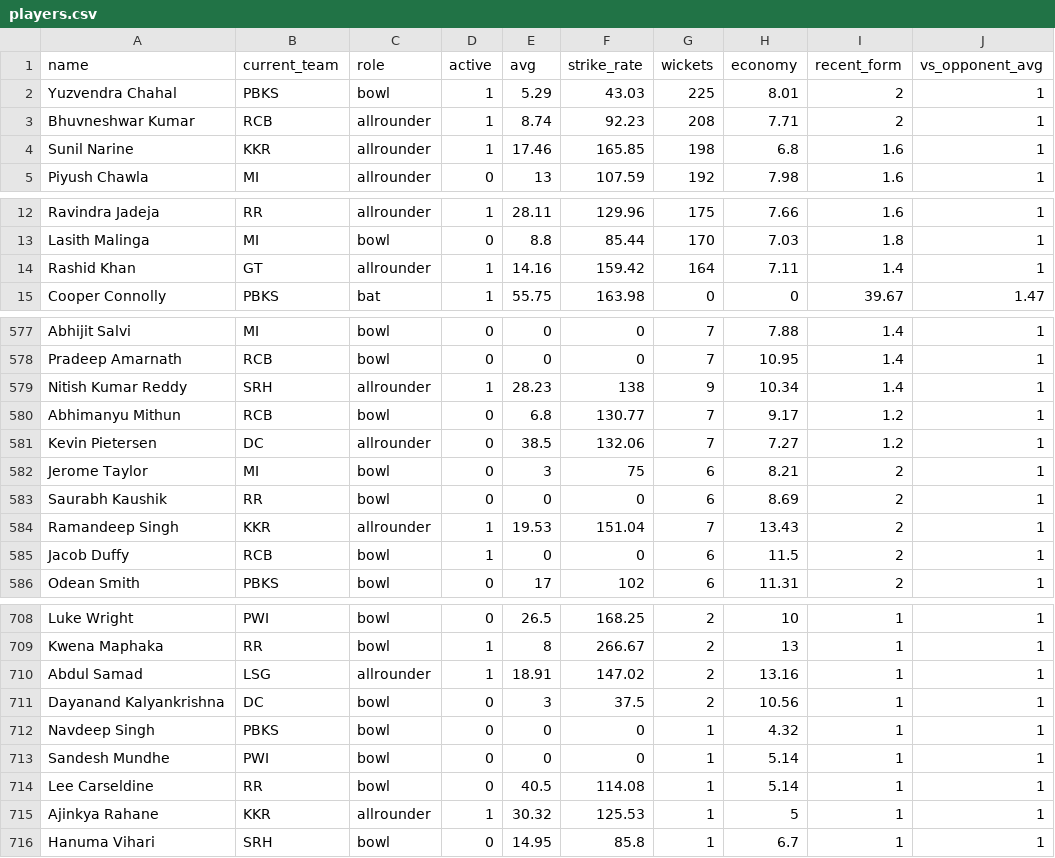
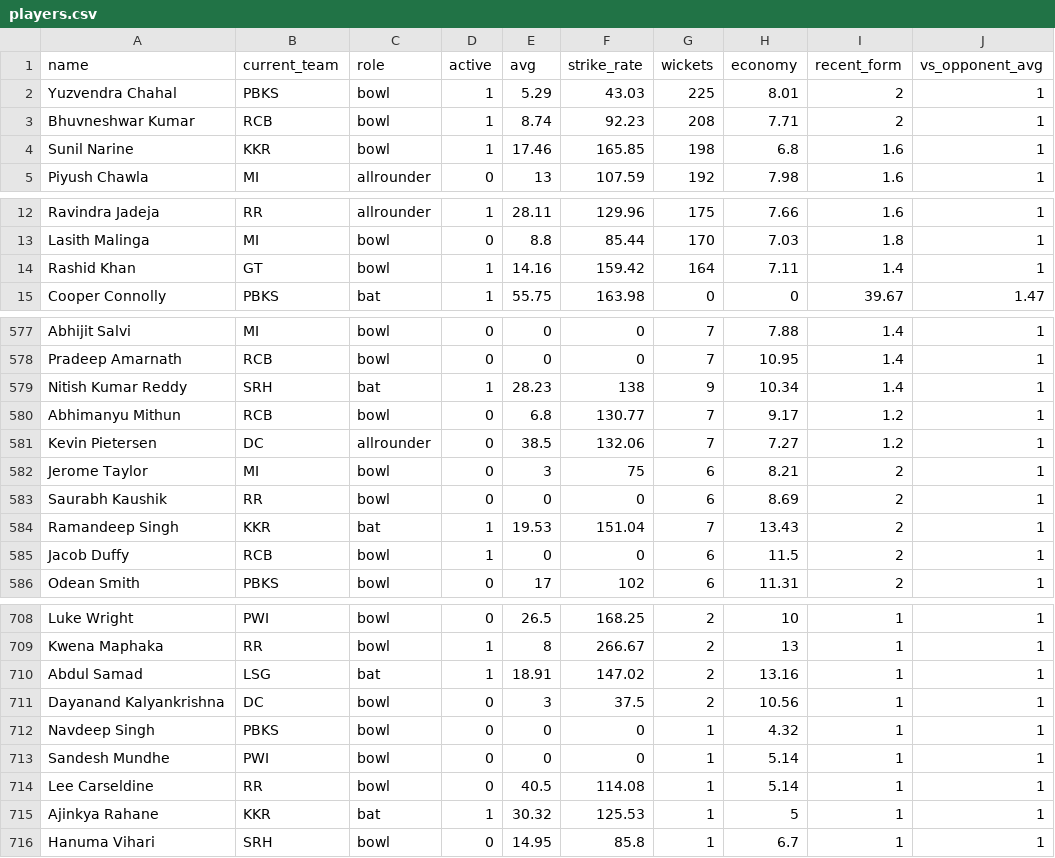
Before and after one commit to inkspilledmedia/ipl-system, a CSV file: data/players.csv, drawn as a sheet; only a part is shown, gaps mark what is left out; the diff covers the shown part only; the diff names each change by its address in the sheet, - before the commit and + after, or states it on an @@ line.

Commit message:
Update players.csv

```diff
--- a/data/players.csv
+++ b/data/players.csv
-C3:C4 (role): allrounder
+C3:C4 (role): bowl
-C14 (role): allrounder
+C14 (role): bowl
-C579 (role): allrounder
+C579 (role): bat
-C584 (role): allrounder
+C584 (role): bat
-C710 (role): allrounder
+C710 (role): bat
-C715 (role): allrounder
+C715 (role): bat
```
Also changed, not shown: 18 edited cells elsewhere in this file.
